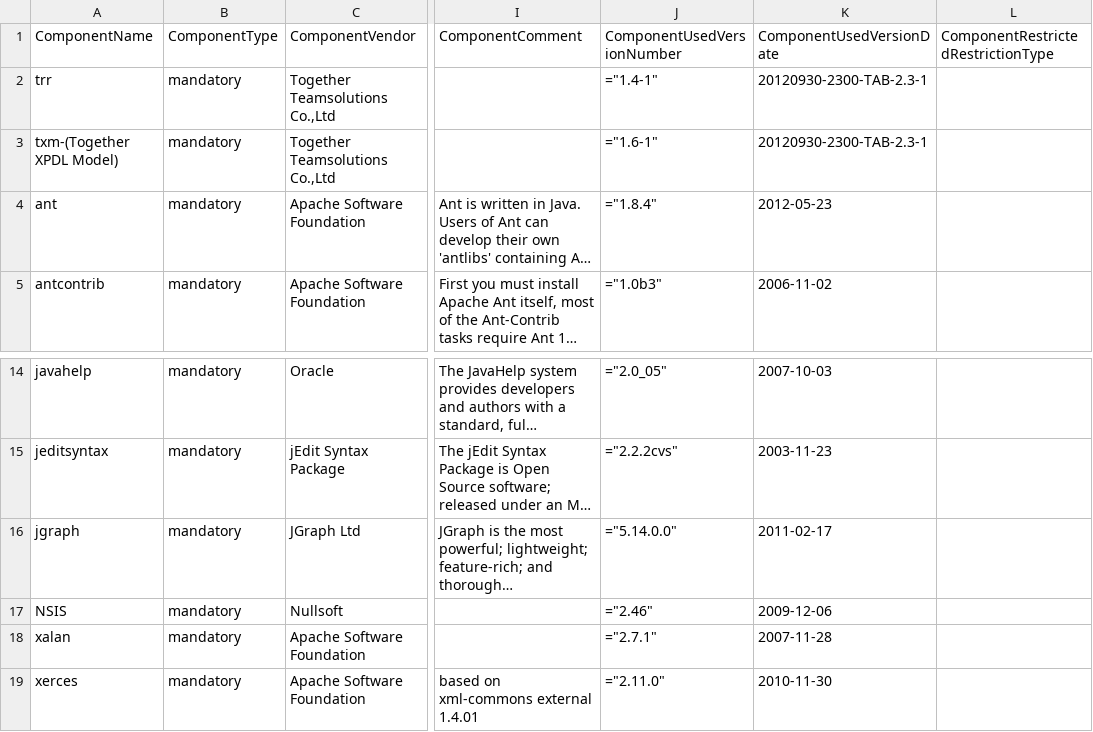
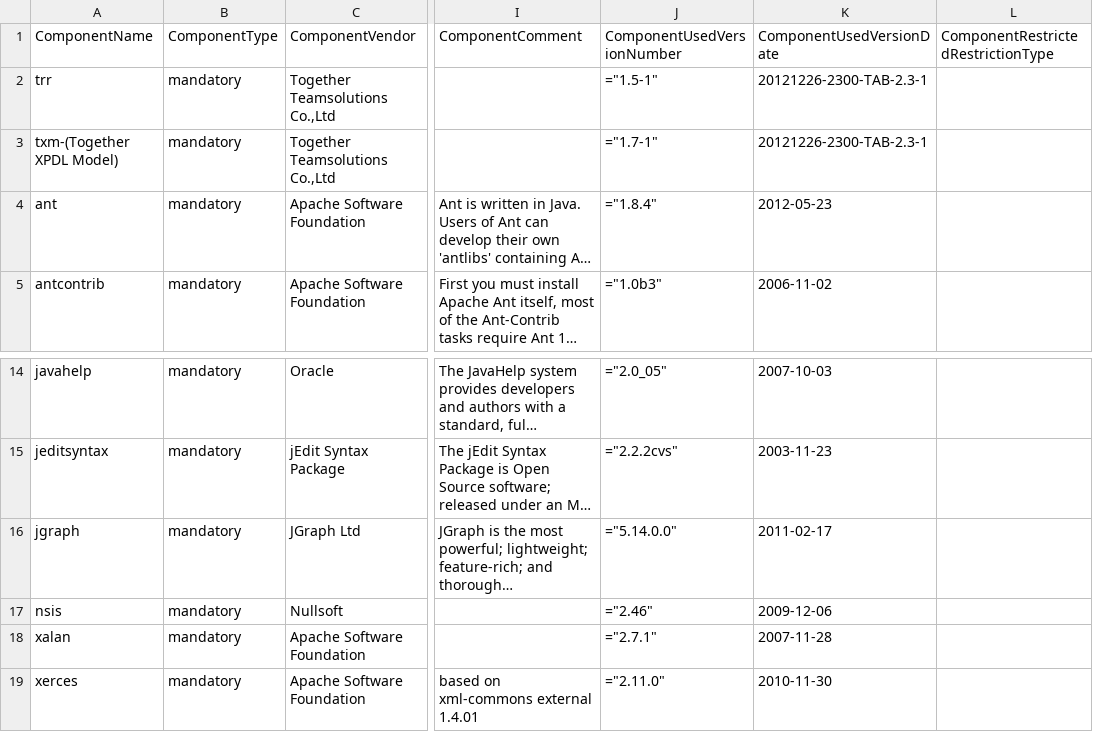
Before and after one commit to Shoobx/JaWE, a CSV file: twe/licenses/twe-includes.csv, drawn as a sheet; only a part is shown, gaps mark what is left out; long unchanged cells end in …; the diff names each change by its address in the sheet, - before the commit and + after, or states it on an @@ line.

```diff
--- a/twe/licenses/twe-includes.csv
+++ b/twe/licenses/twe-includes.csv
-J2 (ComponentUsedVersionNumber): ="1.4-1"
+J2 (ComponentUsedVersionNumber): ="1.5-1"
-K2:K3 (ComponentUsedVersionDate): 20120930-2300-TAB-2.3-1
+K2:K3 (ComponentUsedVersionDate): 20121226-2300-TAB-2.3-1
-J3 (ComponentUsedVersionNumber): ="1.6-1"
+J3 (ComponentUsedVersionNumber): ="1.7-1"
-A17 (ComponentName): NSIS
+A17 (ComponentName): nsis
```
Also changed, not shown: 6 other files.
